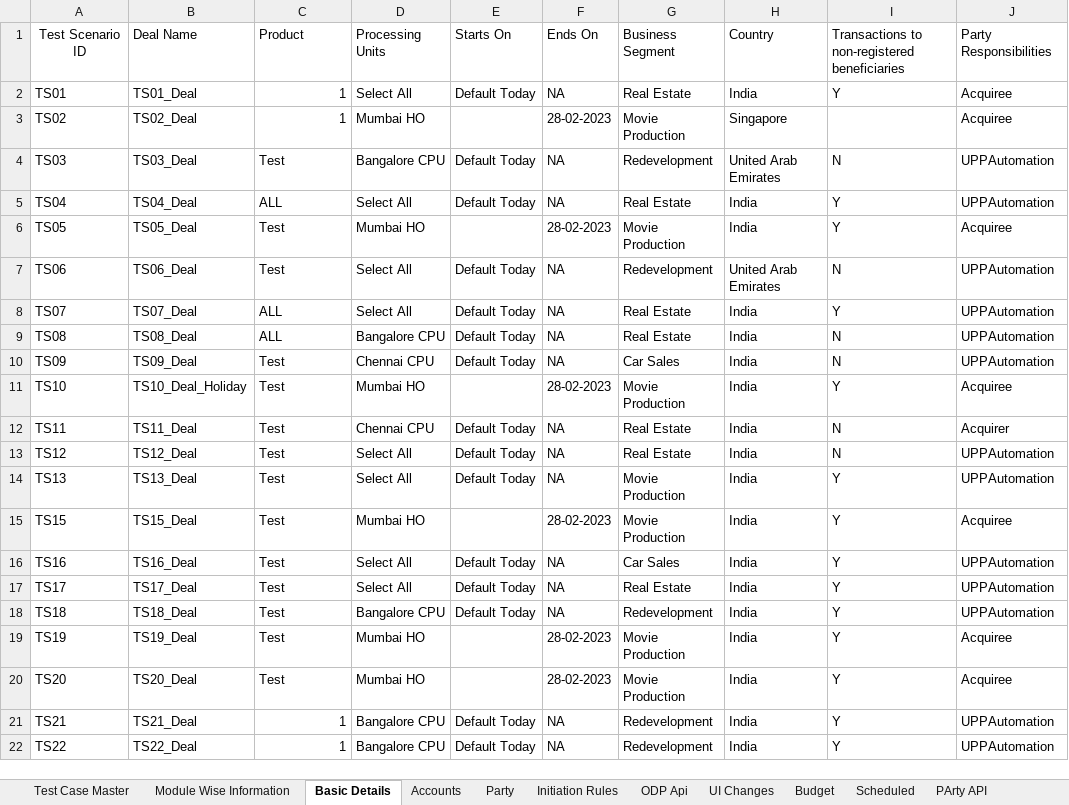
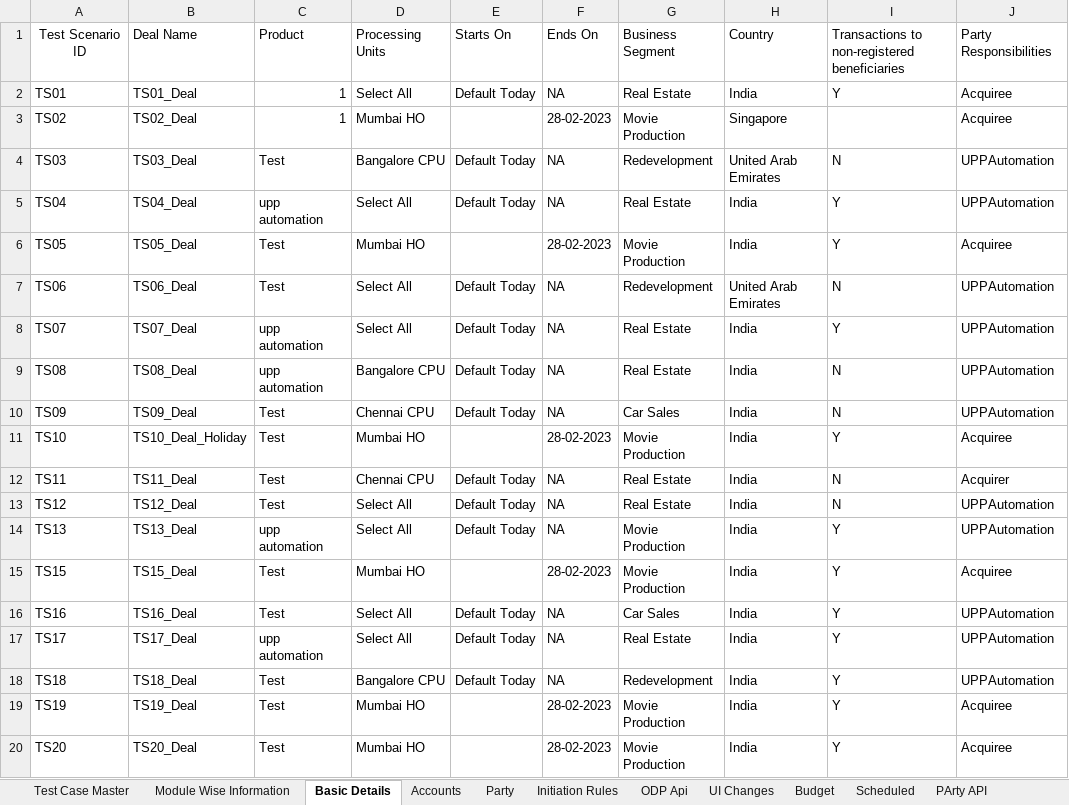
Before and after one commit to deepakdude938/upp, an Excel workbook: src/main/resources/upp-automation-testdata.xlsx, sheet Basic Details, drawn as a sheet; only a part is shown; the shorter side is filled out with more unchanged rows; values as stored, in another font and other column widths than the file's, no borders; charts and pictures not drawn; the diff names each change by its address in the sheet, - before the commit and + after, or states it on an @@ line.

```diff
--- a/src/main/resources/upp-automation-testdata.xlsx (sheet Basic Details)
+++ b/src/main/resources/upp-automation-testdata.xlsx (sheet Basic Details)
-C5: ALL
+C5: upp automation
-C8:C9: ALL
+C8:C9: upp automation
-C14: Test
+C14: upp automation
-C17: Test
+C17: upp automation
```
Also changed, not shown: charts or pictures, 6 other files.
